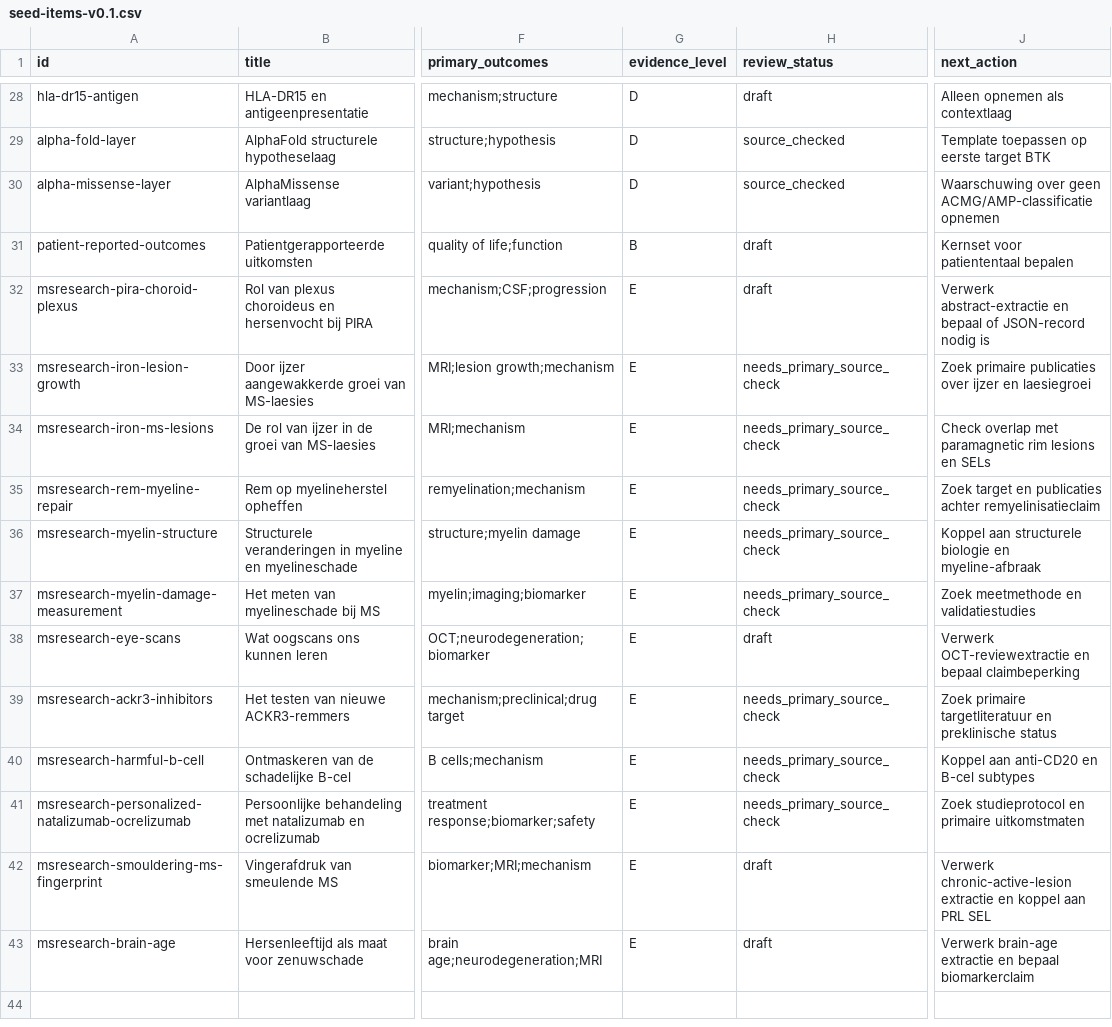
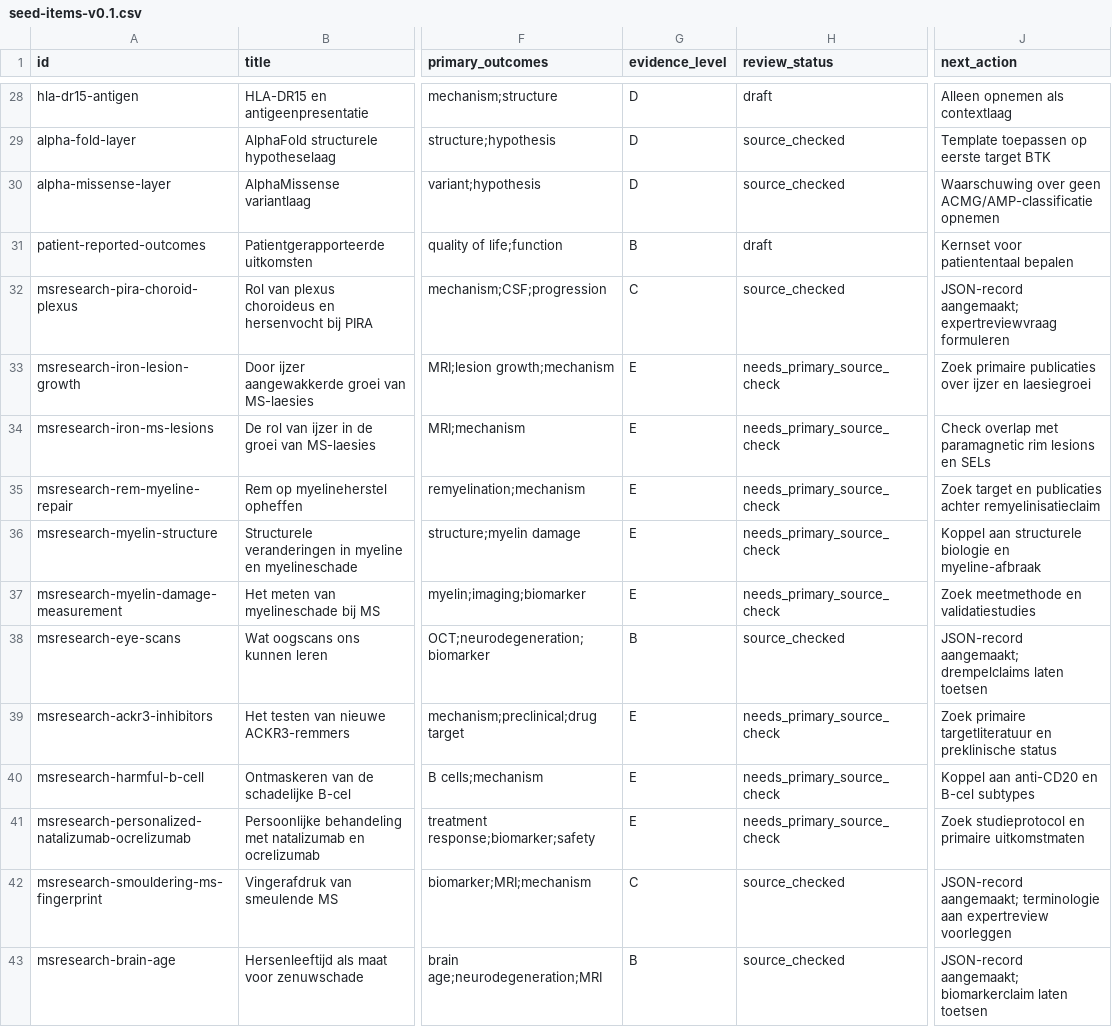
Before and after one commit to aljenk/ms-progression-evidence-map, a CSV file: seed-items-v0.1.csv, drawn as a sheet; only a part is shown, gaps mark what is left out; the diff names each change by its address in the sheet, - before the commit and + after, or states it on an @@ line.

```diff
--- a/seed-items-v0.1.csv
+++ b/seed-items-v0.1.csv
-G32 (evidence_level): E
+G32 (evidence_level): C
-H32 (review_status): draft
+H32 (review_status): source_checked
-J32 (next_action): Verwerk abstract-extractie en bepaal of JSON-record nodig is
+J32 (next_action): JSON-record aangemaakt; expertreviewvraag formuleren
-G38 (evidence_level): E
+G38 (evidence_level): B
-H38 (review_status): draft
+H38 (review_status): source_checked
-J38 (next_action): Verwerk OCT-reviewextractie en bepaal claimbeperking
+J38 (next_action): JSON-record aangemaakt; drempelclaims laten toetsen
-G42 (evidence_level): E
+G42 (evidence_level): C
-H42:H43 (review_status): draft
+H42:H43 (review_status): source_checked
-J42 (next_action): Verwerk chronic-active-lesion extractie en koppel aan PRL SEL
+J42 (next_action): JSON-record aangemaakt; terminologie aan expertreview voorleggen
-G43 (evidence_level): E
+G43 (evidence_level): B
-J43 (next_action): Verwerk brain-age extractie en bepaal biomarkerclaim
+J43 (next_action): JSON-record aangemaakt; biomarkerclaim laten toetsen
```
Also changed, not shown: data/index.csv, 6 other files.
